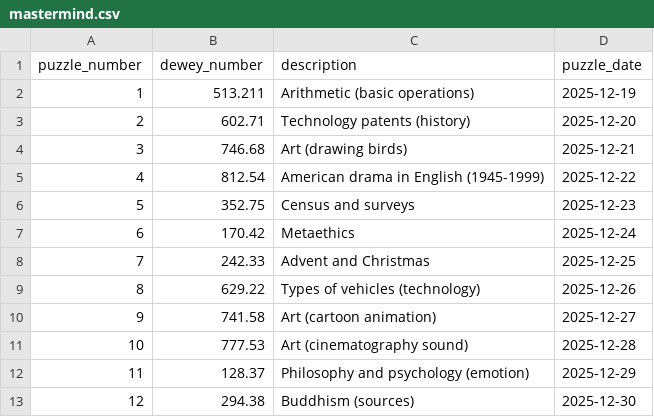
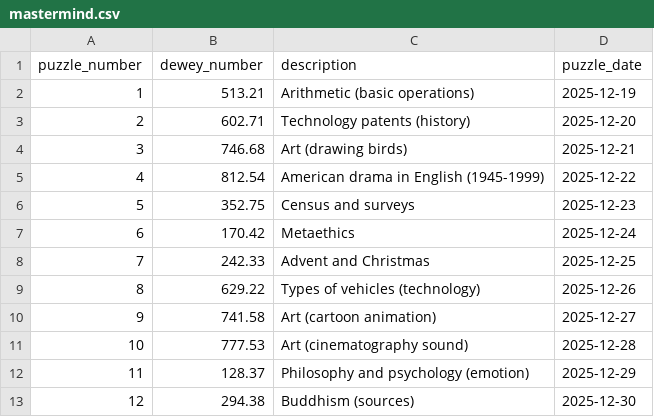
Before and after one commit to pjc8513-hub/bookwyrm, a CSV file: data/mastermind.csv, drawn as a sheet.

Commit message:
Fix dewey_number format in mastermind.csv

```diff
--- a/data/mastermind.csv
+++ b/data/mastermind.csv
@@ -1,3 +1,3 @@
 puzzle_number,dewey_number,description,puzzle_date
-1, 513.211, Arithmetic (basic operations), 2025-12-19
+1, 513.21, Arithmetic (basic operations), 2025-12-19
 2, 602.71, Technology patents (history), 2025-12-20
```
